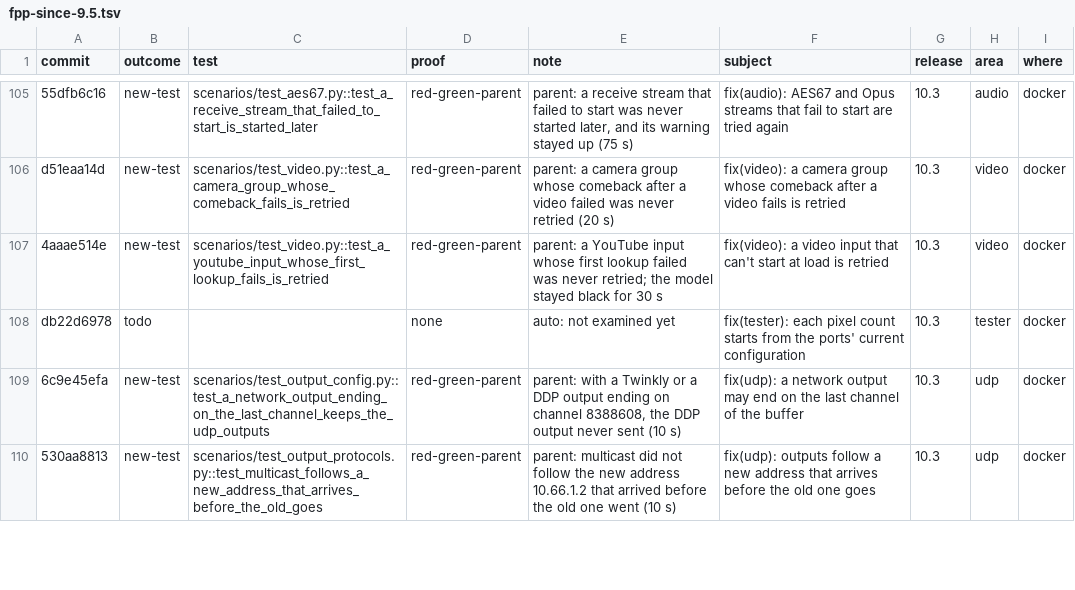
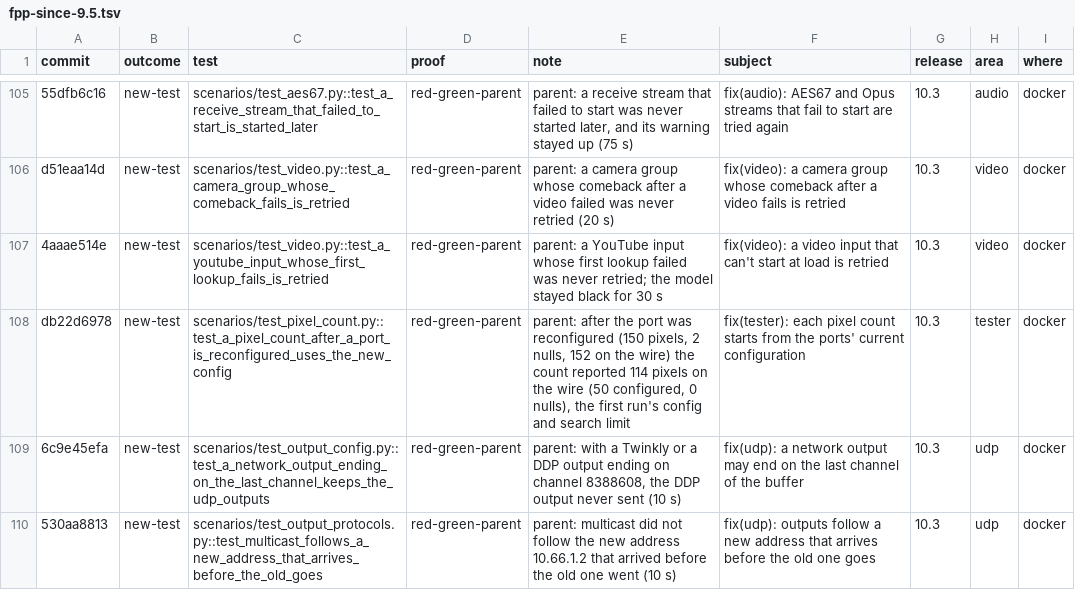
Before and after one commit to FalconChristmas/fpp-tests, a TSV file: ledger/fpp-since-9.5.tsv, drawn as a sheet; only a part is shown, gaps mark what is left out.

```diff
--- a/ledger/fpp-since-9.5.tsv
+++ b/ledger/fpp-since-9.5.tsv
@@ -107,3 +107,3 @@ d51eaa14d	new-test	scenarios/test_video.py::test_a_camera_group_whose_comeback_f
 4aaae514e	new-test	scenarios/test_video.py::test_a_youtube_input_whose_first_lookup_fails_is_retried	red-green-parent	parent: a YouTube input whose first lookup failed was never retried; the model stayed black for 30 s	fix(video): a video input that can't start at load is retried	10.3	video	docker
-db22d6978	todo		none	auto: not examined yet	fix(tester): each pixel count starts from the ports' current configuration	10.3	tester	docker
+db22d6978	new-test	scenarios/test_pixel_count.py::test_a_pixel_count_after_a_port_is_reconfigured_uses_the_new_config	red-green-parent	parent: after the port was reconfigured (150 pixels, 2 nulls, 152 on the wire) the count reported 114 pixels on the wire (50 configured, 0 nulls), the first run's config and search limit	fix(tester): each pixel count starts from the ports' current configuration	10.3	tester	docker
 6c9e45efa	new-test	scenarios/test_output_config.py::test_a_network_output_ending_on_the_last_channel_keeps_the_udp_outputs	red-green-parent	parent: with a Twinkly or a DDP output ending on channel 8388608, the DDP output never sent (10 s)	fix(udp): a network output may end on the last channel of the buffer	10.3	udp	docker
```
Also changed, not shown: 2 other files.
